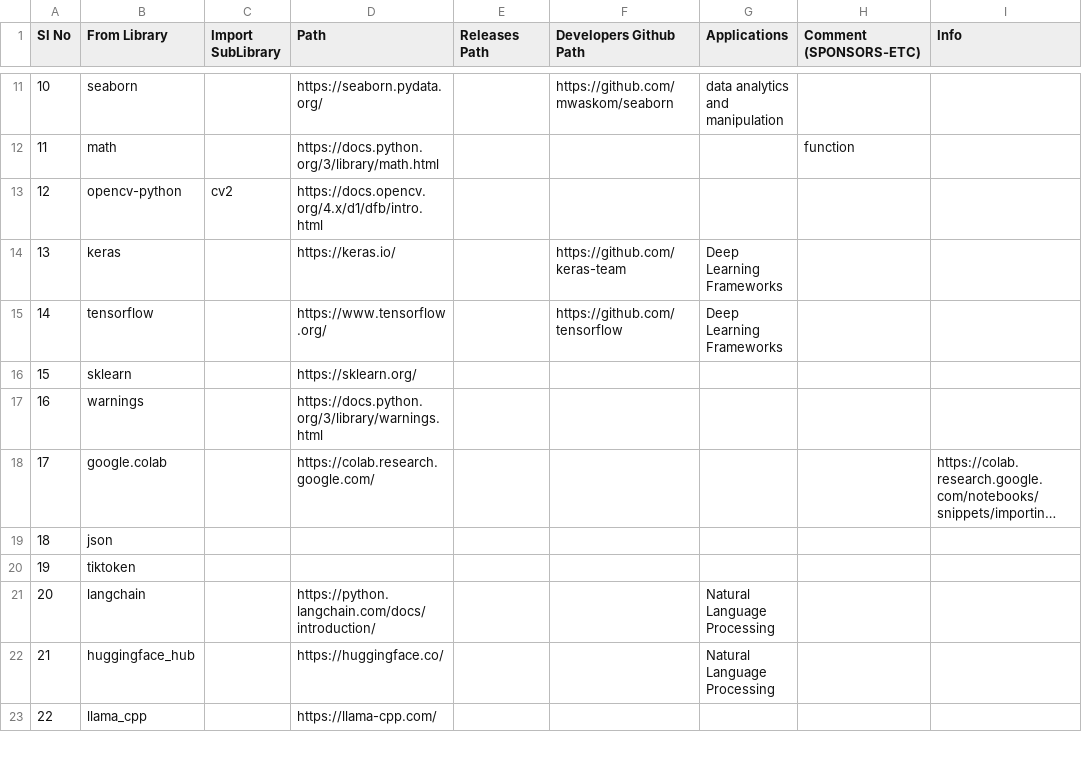
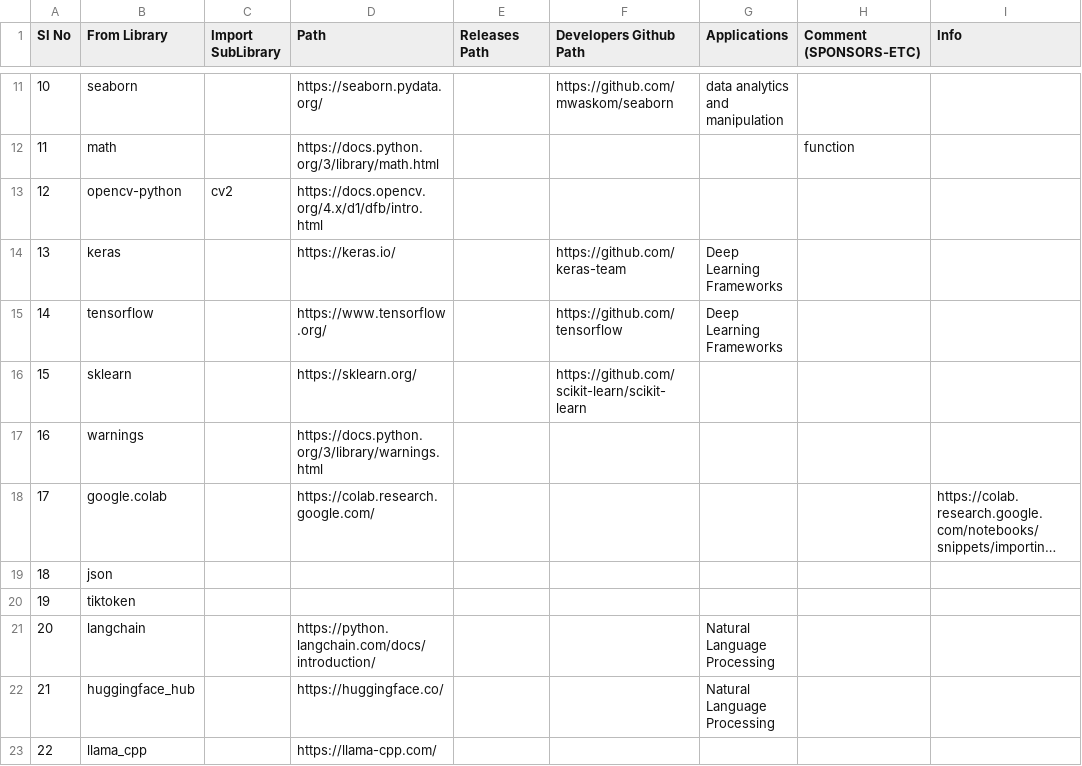
Before and after one commit to suman-komarla-adinarayana-groups/SumanKAGroups_MarketBusinessAnalytics_IndiaInternationalBusinessInfo, a CSV file: SumanKA_PythonStandardLibrary_DataScienceAIMLInfo.csv, drawn as a sheet; only a part is shown, gaps mark what is left out; long unchanged cells end in ….

Commit message:
Update SumanKA_PythonStandardLibrary_DataScienceAIMLInfo.csv

```diff
--- a/SumanKA_PythonStandardLibrary_DataScienceAIMLInfo.csv
+++ b/SumanKA_PythonStandardLibrary_DataScienceAIMLInfo.csv
@@ -15,3 +15,3 @@ Sl No, From Library,Import SubLibrary , Path,Releases Path,Developers Github Pat
 14,tensorflow,,https://www.tensorflow.org/,,https://github.com/tensorflow,Deep Learning Frameworks,,,
-15,sklearn,,https://sklearn.org/,,,,,,
+15,sklearn,,https://sklearn.org/,,https://github.com/scikit-learn/scikit-learn,,,,
 16,warnings,,https://docs.python.org/3/library/warnings.html,,,,,,
```
